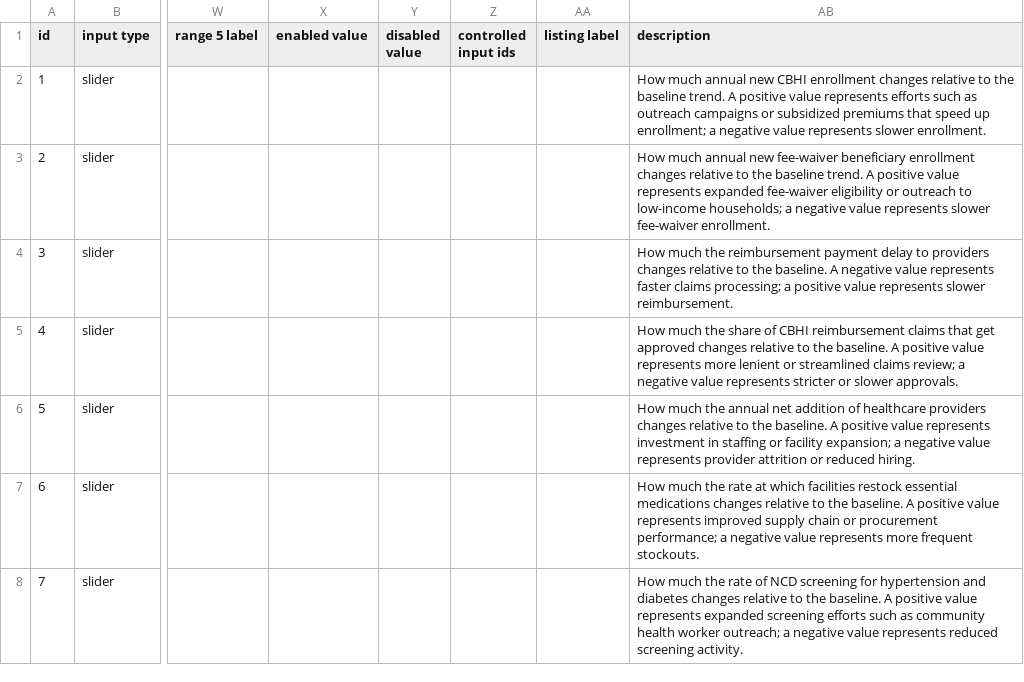
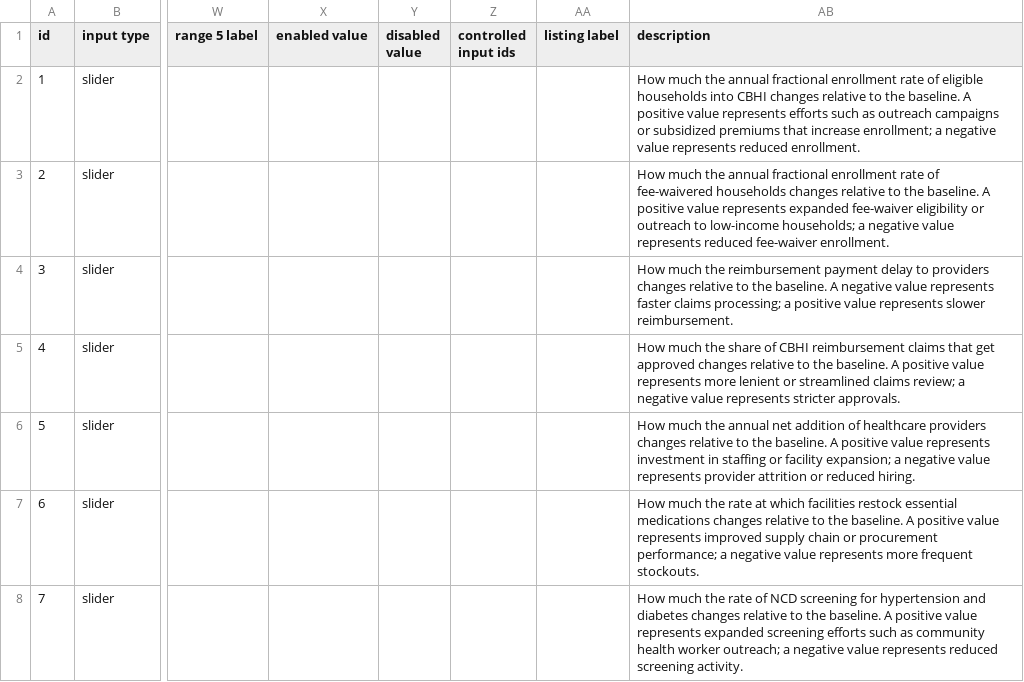
Before and after one commit to MJ-LAB-Harvard/ethiopiahcf, a CSV file: config/inputs.csv, drawn as a sheet; only a part is shown, gaps mark what is left out; the diff names each change by its address in the sheet, - before the commit and + after, or states it on an @@ line.

Commit message:
Polish scenario labels, graph titles, and slider descriptions
- Spell out "HTN" as "Hypertension" in graph titles
- Rename "Hypothetical Scenarios" to "Example Scenarios"
- Letter each scenario preset (a, b, c, d) and drop "Universal" from
  the CBHI push label; rewrite the two combination presets as
  transparent unions of two named presets ("Combine a + c", "Combine
  b + c") instead of separately-tuned values
- Change y-axis label from "Percent" to "%" on the two Primary
  Outcomes graphs
- Reword the CBHI enrollment and fee-waiver slider descriptions around
  "annual fractional enrollment rate" instead of faster/slower
  phrasing, which read as if enrollment were a slow process being
  sped up rather than a rate; drop "or slower" from the reimbursement
  approval rate description

```diff
--- a/config/inputs.csv
+++ b/config/inputs.csv
-AB2 (description): How much annual new CBHI enrollment changes relative to the baseline trend. A positive value represents efforts such as outreach campaigns or subsidized premiums that speed up enrollment; a negative value represents slower enrollment.
+AB2 (description): How much the annual fractional enrollment rate of eligible households into CBHI changes relative to the baseline. A positive value represents efforts such as outreach campaigns or subsidized premiums that increase enrollment; a negative value represents reduced enrollment.
-AB3 (description): How much annual new fee-waiver beneficiary enrollment changes relative to the baseline trend. A positive value represents expanded fee-waiver eligibility or outreach to low-income households; a negative value represents slower fee-waiver enrollment.
+AB3 (description): How much the annual fractional enrollment rate of fee-waivered households changes relative to the baseline. A positive value represents expanded fee-waiver eligibility or outreach to low-income households; a negative value represents reduced fee-waiver enrollment.
-AB5 (description): …represents stricter or slower approvals.
+AB5 (description): …represents stricter approvals.
```
Also changed, not shown: config/graphs.csv, config/presets.csv, 1 other file.
